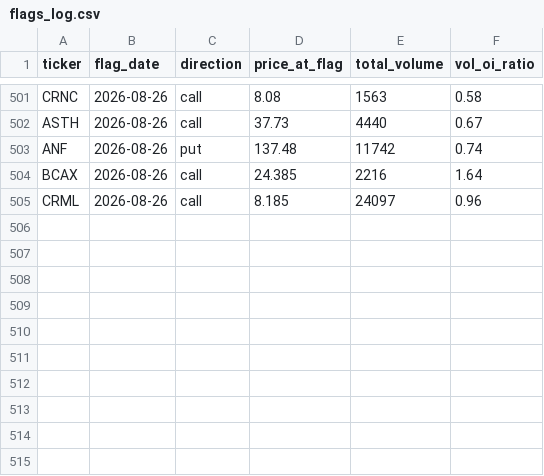
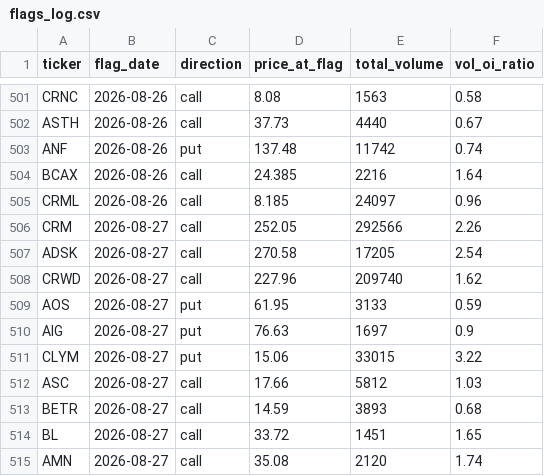
Before and after one commit to jarkjung-cmd/options-scanner, a CSV file: scanner/flags_log.csv, drawn as a sheet; only a part is shown, gaps mark what is left out.

```diff
--- a/scanner/flags_log.csv
+++ b/scanner/flags_log.csv
@@ -505 +505,11 @@ BCAX,2026-08-26,call,24.385,2216,1.64
 CRML,2026-08-26,call,8.185,24097,0.96
+CRM,2026-08-27,call,252.05,292566,2.26
+ADSK,2026-08-27,call,270.58,17205,2.54
+CRWD,2026-08-27,call,227.96,209740,1.62
+AOS,2026-08-27,put,61.95,3133,0.59
+AIG,2026-08-27,put,76.63,1697,0.9
+CLYM,2026-08-27,put,15.06,33015,3.22
+ASC,2026-08-27,call,17.66,5812,1.03
+BETR,2026-08-27,call,14.59,3893,0.68
+BL,2026-08-27,call,33.72,1451,1.65
+AMN,2026-08-27,call,35.08,2120,1.74
```
Also changed, not shown: scanner/unusual_options_today.csv, 2 other files.
